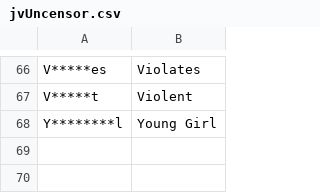
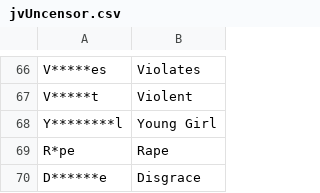
Before and after one commit to javinizer/Javinizer, a CSV file: src/Javinizer/jvUncensor.csv, drawn as a sheet; only a part is shown, gaps mark what is left out.

Commit message:
Add additional r18 uncensor words

```diff
--- a/src/Javinizer/jvUncensor.csv
+++ b/src/Javinizer/jvUncensor.csv
@@ -68 +68,3 @@ V*****t,Violent
 Y********l,Young Girl
+R*pe,Rape
+D******e,Disgrace
```
